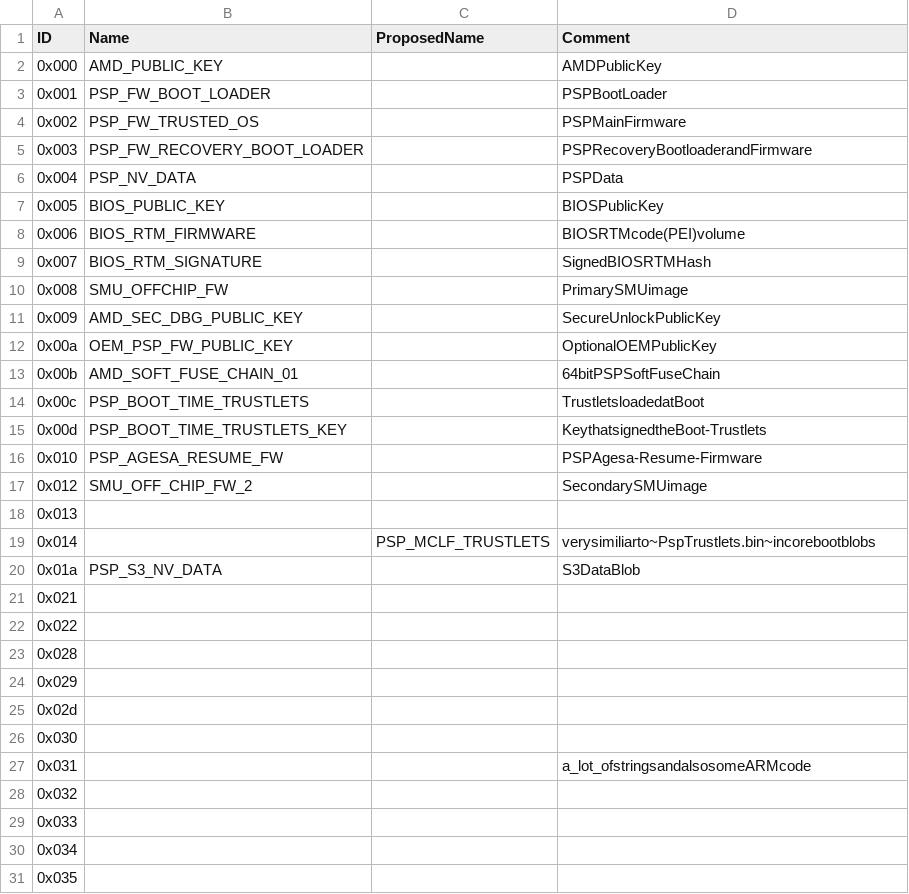
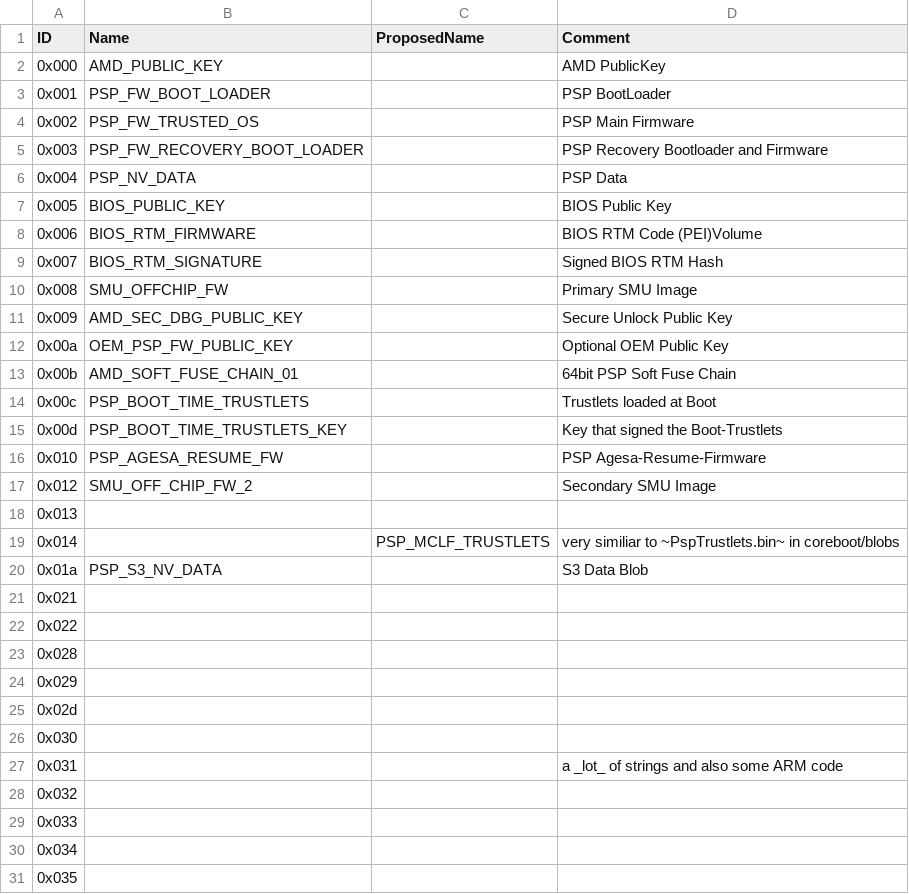
Before and after one commit to Mimoja/PSP-Entry-Types, a CSV file: types.csv, drawn as a sheet; only a part is shown.

Commit message:
Update types.csv

```diff
--- a/types.csv
+++ b/types.csv
@@ -1,21 +1,21 @@
 ID,Name,ProposedName,Comment
-0x000,AMD_PUBLIC_KEY,,AMDPublicKey
-0x001,PSP_FW_BOOT_LOADER,,PSPBootLoader
-0x002,PSP_FW_TRUSTED_OS,,PSPMainFirmware
-0x003,PSP_FW_RECOVERY_BOOT_LOADER,,PSPRecoveryBootloaderandFirmware
-0x004,PSP_NV_DATA,,PSPData
-0x005,BIOS_PUBLIC_KEY,,BIOSPublicKey
-0x006,BIOS_RTM_FIRMWARE,,BIOSRTMcode(PEI)volume
-0x007,BIOS_RTM_SIGNATURE,,SignedBIOSRTMHash
-0x008,SMU_OFFCHIP_FW,,PrimarySMUimage
-0x009,AMD_SEC_DBG_PUBLIC_KEY,,SecureUnlockPublicKey
-0x00a,OEM_PSP_FW_PUBLIC_KEY,,OptionalOEMPublicKey
-0x00b,AMD_SOFT_FUSE_CHAIN_01,,64bitPSPSoftFuseChain
-0x00c,PSP_BOOT_TIME_TRUSTLETS,,TrustletsloadedatBoot
-0x00d,PSP_BOOT_TIME_TRUSTLETS_KEY,,KeythatsignedtheBoot-Trustlets
-0x010,PSP_AGESA_RESUME_FW,,PSPAgesa-Resume-Firmware
-0x012,SMU_OFF_CHIP_FW_2,,SecondarySMUimage
+0x000,AMD_PUBLIC_KEY,,AMD PublicKey
+0x001,PSP_FW_BOOT_LOADER,,PSP BootLoader
+0x002,PSP_FW_TRUSTED_OS,,PSP Main Firmware
+0x003,PSP_FW_RECOVERY_BOOT_LOADER,,PSP Recovery Bootloader and Firmware
+0x004,PSP_NV_DATA,,PSP Data
+0x005,BIOS_PUBLIC_KEY,,BIOS Public Key
+0x006,BIOS_RTM_FIRMWARE,,BIOS RTM Code (PEI)Volume
+0x007,BIOS_RTM_SIGNATURE,,Signed BIOS RTM Hash
+0x008,SMU_OFFCHIP_FW,,Primary SMU Image
+0x009,AMD_SEC_DBG_PUBLIC_KEY,,Secure Unlock Public Key
+0x00a,OEM_PSP_FW_PUBLIC_KEY,,Optional OEM Public Key
+0x00b,AMD_SOFT_FUSE_CHAIN_01,,64bit PSP Soft Fuse Chain
+0x00c,PSP_BOOT_TIME_TRUSTLETS,,Trustlets loaded at Boot
+0x00d,PSP_BOOT_TIME_TRUSTLETS_KEY,,Key that signed the Boot-Trustlets
+0x010,PSP_AGESA_RESUME_FW,,PSP Agesa-Resume-Firmware
+0x012,SMU_OFF_CHIP_FW_2,,Secondary SMU Image
 0x013,,,
-0x014,,PSP_MCLF_TRUSTLETS,verysimiliarto~PspTrustlets.bin~incorebootblobs
-0x01a,PSP_S3_NV_DATA,,S3DataBlob
+0x014,,PSP_MCLF_TRUSTLETS,very similiar to ~PspTrustlets.bin~ in coreboot/blobs
+0x01a,PSP_S3_NV_DATA,,S3 Data Blob
 0x021,,,
@@ -26,3 +26,3 @@ ID,Name,ProposedName,Comment
 0x030,,,
-0x031,,,a_lot_ofstringsandalsosomeARMcode
+0x031,,,a _lot_ of strings and also some ARM code
 0x032,,,
```
